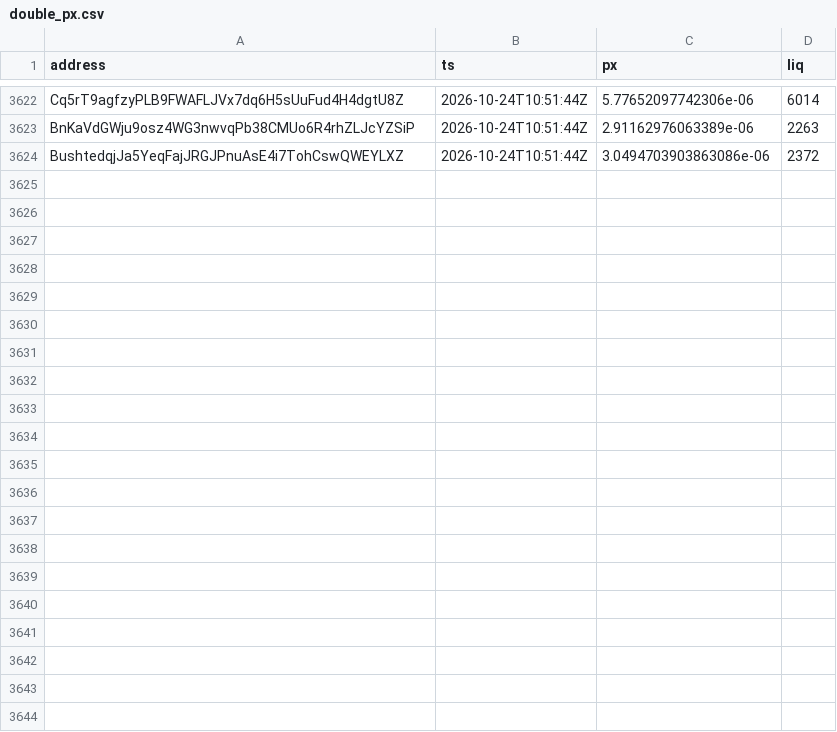
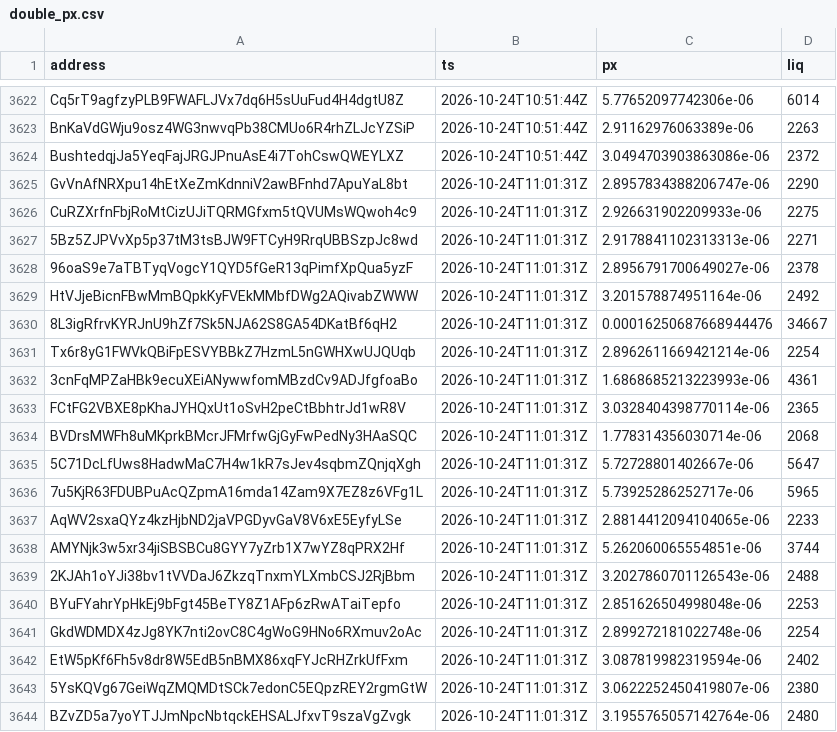
Before and after one commit to westphal03/meme-scanner, a CSV file: data/double_px.csv, drawn as a sheet; only a part is shown, gaps mark what is left out.

```diff
--- a/data/double_px.csv
+++ b/data/double_px.csv
@@ -3624 +3624,21 @@ BnKaVdGWju9osz4WG3nwvqPb38CMUo6R4rhZLJcYZSiP,2026-10-24T10:51:44Z,2.911629760633
 BushtedqjJa5YeqFajJRGJPnuAsE4i7TohCswQWEYLXZ,2026-10-24T10:51:44Z,3.0494703903863086e-06,2372
+GvVnAfNRXpu14hEtXeZmKdnniV2awBFnhd7ApuYaL8bt,2026-10-24T11:01:31Z,2.8957834388206747e-06,2290
+CuRZXrfnFbjRoMtCizUJiTQRMGfxm5tQVUMsWQwoh4c9,2026-10-24T11:01:31Z,2.926631902209933e-06,2275
+5Bz5ZJPVvXp5p37tM3tsBJW9FTCyH9RrqUBBSzpJc8wd,2026-10-24T11:01:31Z,2.9178841102313313e-06,2271
+96oaS9e7aTBTyqVogcY1QYD5fGeR13qPimfXpQua5yzF,2026-10-24T11:01:31Z,2.8956791700649027e-06,2378
+HtVJjeBicnFBwMmBQpkKyFVEkMMbfDWg2AQivabZWWW,2026-10-24T11:01:31Z,3.201578874951164e-06,2492
+8L3igRfrvKYRJnU9hZf7Sk5NJA62S8GA54DKatBf6qH2,2026-10-24T11:01:31Z,0.00016250687668944476,34667
+Tx6r8yG1FWVkQBiFpESVYBBkZ7HzmL5nGWHXwUJQUqb,2026-10-24T11:01:31Z,2.8962611669421214e-06,2254
+3cnFqMPZaHBk9ecuXEiANywwfomMBzdCv9ADJfgfoaBo,2026-10-24T11:01:31Z,1.6868685213223993e-06,4361
+FCtFG2VBXE8pKhaJYHQxUt1oSvH2peCtBbhtrJd1wR8V,2026-10-24T11:01:31Z,3.0328404398770114e-06,2365
+BVDrsMWFh8uMKprkBMcrJFMrfwGjGyFwPedNy3HAaSQC,2026-10-24T11:01:31Z,1.778314356030714e-06,2068
+5C71DcLfUws8HadwMaC7H4w1kR7sJev4sqbmZQnjqXgh,2026-10-24T11:01:31Z,5.72728801402667e-06,5647
+7u5KjR63FDUBPuAcQZpmA16mda14Zam9X7EZ8z6VFg1L,2026-10-24T11:01:31Z,5.73925286252717e-06,5965
+AqWV2sxaQYz4kzHjbND2jaVPGDyvGaV8V6xE5EyfyLSe,2026-10-24T11:01:31Z,2.8814412094104065e-06,2233
+AMYNjk3w5xr34jiSBSBCu8GYY7yZrb1X7wYZ8qPRX2Hf,2026-10-24T11:01:31Z,5.262060065554851e-06,3744
+2KJAh1oYJi38bv1tVVDaJ6ZkzqTnxmYLXmbCSJ2RjBbm,2026-10-24T11:01:31Z,3.2027860701126543e-06,2488
+BYuFYahrYpHkEj9bFgt45BeTY8Z1AFp6zRwATaiTepfo,2026-10-24T11:01:31Z,2.851626504998048e-06,2253
+GkdWDMDX4zJg8YK7nti2ovC8C4gWoG9HNo6RXmuv2oAc,2026-10-24T11:01:31Z,2.899272181022748e-06,2254
+EtW5pKf6Fh5v8dr8W5EdB5nBMX86xqFYJcRHZrkUfFxm,2026-10-24T11:01:31Z,3.087819982319594e-06,2402
+5YsKQVg67GeiWqZMQMDtSCk7edonC5EQpzREY2rgmGtW,2026-10-24T11:01:31Z,3.0622252450419807e-06,2380
+BZvZD5a7yoYTJJmNpcNbtqckEHSALJfxvT9szaVgZvgk,2026-10-24T11:01:31Z,3.1955765057142764e-06,2480
```
Also changed, not shown: data/double_book.csv, data/enrich.csv, 3 other files.
